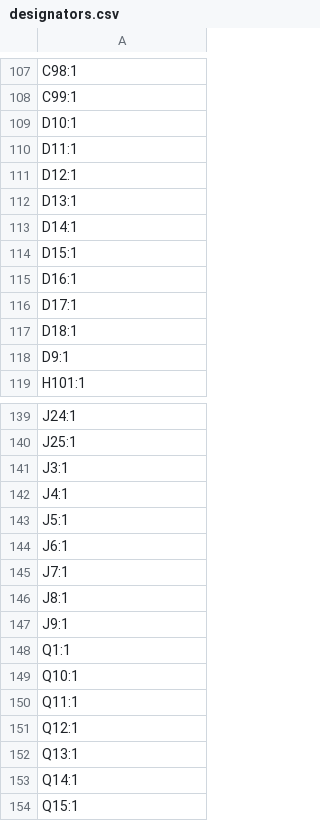
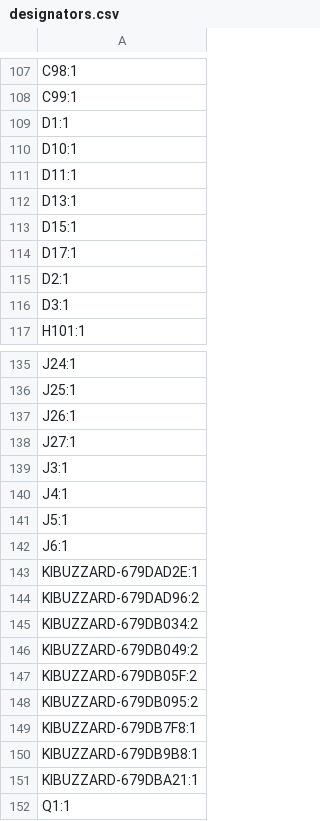
Before and after one commit to RoboJackets/robocup-pcb, a CSV file: boards/on-robot/kicad/motorboard-v1.0/production/designators.csv, drawn as a sheet; only a part is shown, gaps mark what is left out; the shorter side is filled out with more unchanged rows; the diff covers the shown part only.

```diff
--- a/boards/on-robot/kicad/motorboard-v1.0/production/designators.csv
+++ b/boards/on-robot/kicad/motorboard-v1.0/production/designators.csv
@@ -108,12 +108,10 @@ C98:1
 C99:1
+D1:1
 D10:1
 D11:1
-D12:1
 D13:1
-D14:1
 D15:1
-D16:1
 D17:1
-D18:1
-D9:1
+D2:1
+D3:1
 H101:1
@@ -140,2 +136,4 @@ J24:1
 J25:1
+J26:1
+J27:1
 J3:1
@@ -144,5 +142,11 @@ J5:1
 J6:1
-J7:1
-J8:1
-J9:1
+KIBUZZARD-679DAD2E:1
+KIBUZZARD-679DAD96:2
+KIBUZZARD-679DB034:2
+KIBUZZARD-679DB049:2
+KIBUZZARD-679DB05F:2
+KIBUZZARD-679DB095:2
+KIBUZZARD-679DB7F8:1
+KIBUZZARD-679DB9B8:1
+KIBUZZARD-679DBA21:1
 Q1:1
```
Also changed, not shown: 2 added rows, 11 removed rows and 1 edited cell elsewhere in this file, boards/on-robot/kicad/motorboard-v1.0/production/bom.csv, boards/on-robot/kicad/motorboard-v1.0/production/positions.csv, 20 other files.
